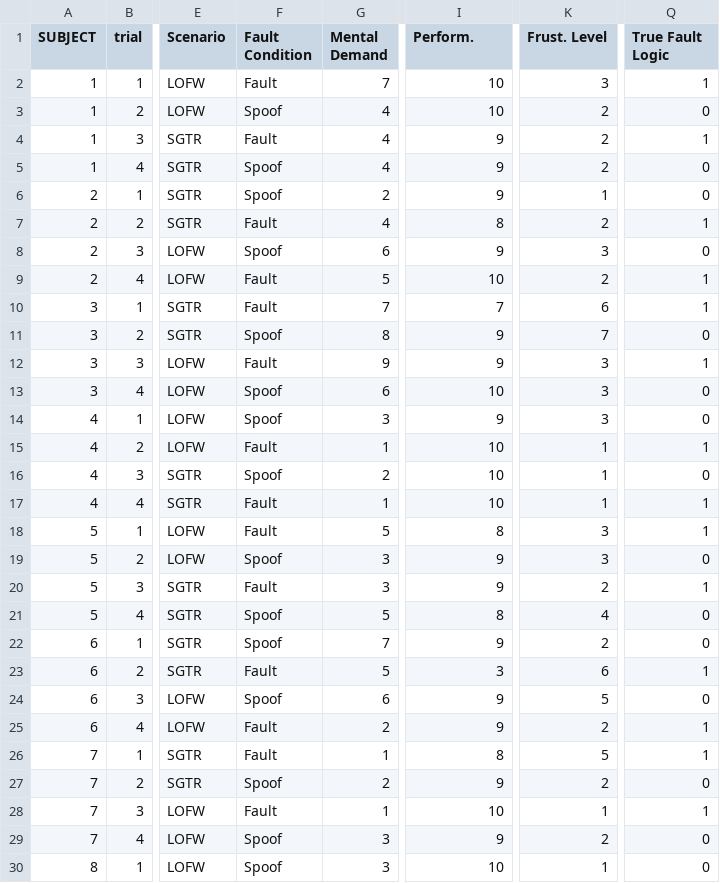
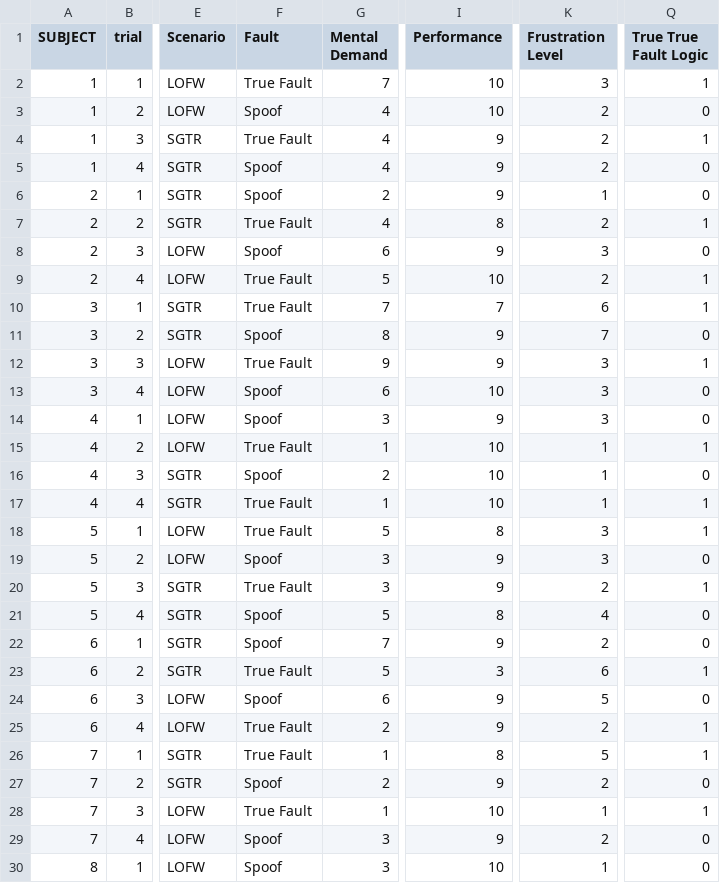
Before and after one commit to zethdubois/fatr, a CSV file: data/depend_only.csv, drawn as a sheet; only a part is shown, gaps mark what is left out; the diff covers the shown part only; the diff names each change by its address in the sheet, - before the commit and + after, or states it on an @@ line.

```diff
--- a/data/depend_only.csv
+++ b/data/depend_only.csv
-F1: Fault Condition
+F1: Fault
-I1: Perform.
+I1: Performance
-K1: Frust. Level
+K1: Frustration Level
-Q1: True Fault Logic
+Q1: True True Fault Logic
-F2 (Fault): Fault
+F2 (Fault): True Fault
-F4 (Fault): Fault
+F4 (Fault): True Fault
-F7 (Fault): Fault
+F7 (Fault): True Fault
-F9:F10 (Fault): Fault
+F9:F10 (Fault): True Fault
-F12 (Fault): Fault
+F12 (Fault): True Fault
-F15 (Fault): Fault
+F15 (Fault): True Fault
-F17:F18 (Fault): Fault
+F17:F18 (Fault): True Fault
-F20 (Fault): Fault
+F20 (Fault): True Fault
-F23 (Fault): Fault
+F23 (Fault): True Fault
-F25:F26 (Fault): Fault
+F25:F26 (Fault): True Fault
-F28 (Fault): Fault
+F28 (Fault): True Fault
```
Also changed, not shown: 34 edited cells elsewhere in this file, 7 other files.
